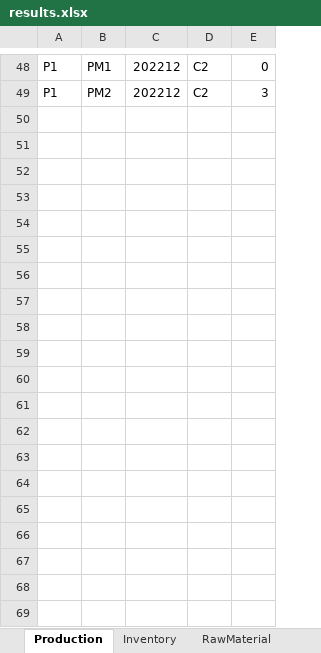
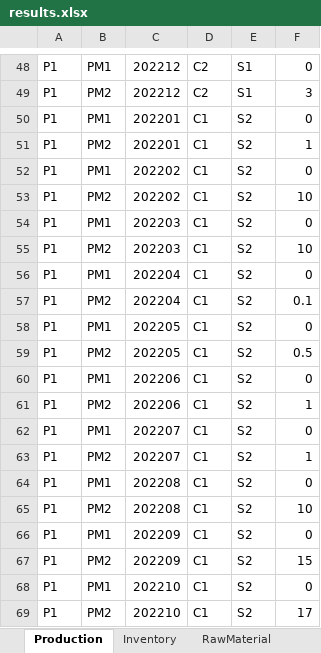
Before and after one commit to th28/thesis, an Excel workbook: results.xlsx, sheet Production, drawn as a sheet; only a part is shown, gaps mark what is left out; values as stored, in another font and other column widths than the file's, no borders; the diff covers the shown part only; the diff names each change by its address in the sheet, - before the commit and + after, or states it on an @@ line.

```diff
--- a/results.xlsx (sheet Production)
+++ b/results.xlsx (sheet Production)
+column E, rows 48-49: S1 | S1
+row 50: P1 | PM1 | 202201 | C1 | S2 | 0
+row 51: P1 | PM2 | 202201 | C1 | S2 | 1
+row 52: P1 | PM1 | 202202 | C1 | S2 | 0
+row 53: P1 | PM2 | 202202 | C1 | S2 | 10
+row 54: P1 | PM1 | 202203 | C1 | S2 | 0
+row 55: P1 | PM2 | 202203 | C1 | S2 | 10
+row 56: P1 | PM1 | 202204 | C1 | S2 | 0
+row 57: P1 | PM2 | 202204 | C1 | S2 | 0.1
+row 58: P1 | PM1 | 202205 | C1 | S2 | 0
+row 59: P1 | PM2 | 202205 | C1 | S2 | 0.5
+row 60: P1 | PM1 | 202206 | C1 | S2 | 0
+row 61: P1 | PM2 | 202206 | C1 | S2 | 1
+row 62: P1 | PM1 | 202207 | C1 | S2 | 0
+row 63: P1 | PM2 | 202207 | C1 | S2 | 1
+row 64: P1 | PM1 | 202208 | C1 | S2 | 0
+row 65: P1 | PM2 | 202208 | C1 | S2 | 10
+row 66: P1 | PM1 | 202209 | C1 | S2 | 0
+row 67: P1 | PM2 | 202209 | C1 | S2 | 15
+row 68: P1 | PM1 | 202210 | C1 | S2 | 0
+row 69: P1 | PM2 | 202210 | C1 | S2 | 17
```
Also changed, not shown: 29 added rows and 1 removed row elsewhere in this sheet, sheet Inventory, sheet RawMaterialContract, sheet RawMaterialInventory, sheet RawMaterialCosts_FD, sheet RawMaterial, sheet PMRunning, 1 more sheet, 1 other file.
